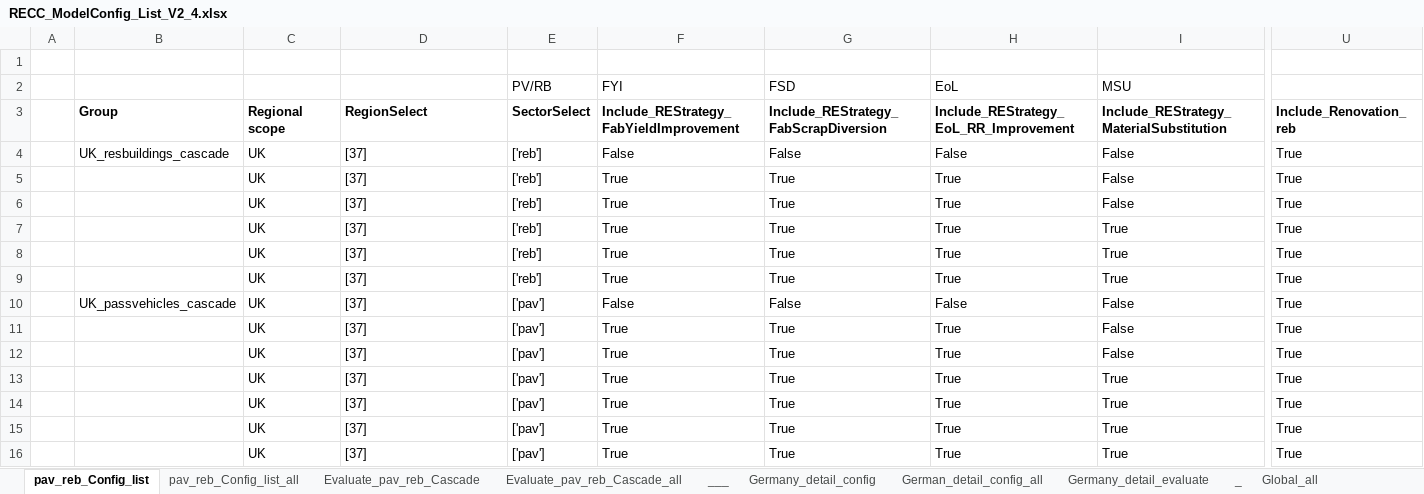
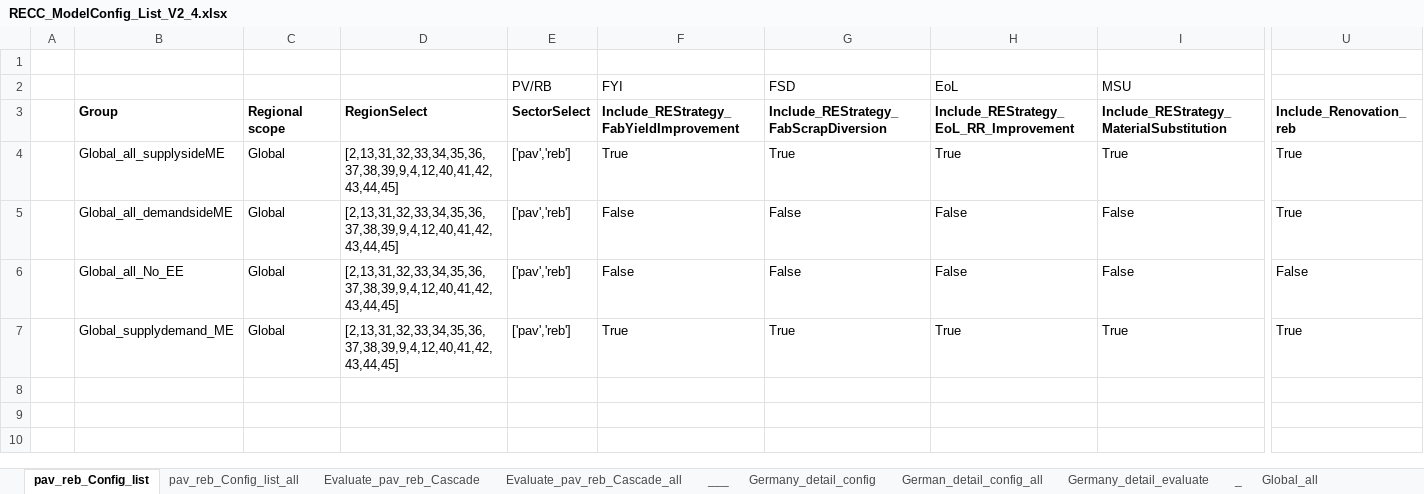
Before and after one commit to IndEcol/RECC-ODYM, an Excel workbook: RECC_ModelConfig_List_V2_4.xlsx, sheet pav_reb_Config_list, drawn as a sheet; only a part is shown, gaps mark what is left out; values as stored, in another font and other column widths than the file's, no borders; removed rows and columns are numbered as before the commit, all else as after; rows hold the shown columns only; the diff covers the shown part only; the diff names each change by its address in the sheet, - before the commit and + after, or states it on an @@ line.

```diff
--- a/RECC_ModelConfig_List_V2_4.xlsx (sheet pav_reb_Config_list)
+++ b/RECC_ModelConfig_List_V2_4.xlsx (sheet pav_reb_Config_list)
-row 4:  | UK_resbuildings_cascade | UK | [37] | ['reb'] | False | False | False | False | True
-B4 (Group): (empty)
+B4 (Group): Global_all_supplysideME
-C4:C5 (Regional scope): UK
+C4:C5 (Regional scope): Global
-D4:D5 (RegionSelect): [37]
+D4:D5 (RegionSelect): [2,13,31,32,33,34,35,36,37,38,39,9,4,12,40,41,42,43,44,45]
-E4:E5 (SectorSelect): ['reb']
+E4:E5 (SectorSelect): ['pav','reb']
-I4: False
+I4: True
-B5 (Group): (empty)
+B5 (Group): Global_all_demandsideME
-F5: True
+F5: False
-G5: True
+G5: False
-H5: True
+H5: False
-row 7:  |  | UK | [37] | ['reb'] | True | True | True | True | True
-row 8:  |  | UK | [37] | ['reb'] | True | True | True | True | True
-row 9:  |  | UK | [37] | ['reb'] | True | True | True | True | True
-B6 (Group): UK_passvehicles_cascade
+B6 (Group): Global_all_No_EE
-C6 (Regional scope): UK
+C6 (Regional scope): Global
-D6 (RegionSelect): [37]
+D6 (RegionSelect): [2,13,31,32,33,34,35,36,37,38,39,9,4,12,40,41,42,43,44,45]
-E6 (SectorSelect): ['pav']
+E6 (SectorSelect): ['pav','reb']
-U6 (Include_Renovation_reb): True
+U6 (Include_Renovation_reb): False
-row 11:  |  | UK | [37] | ['pav'] | True | True | True | False | True
-row 12:  |  | UK | [37] | ['pav'] | True | True | True | False | True
-B7 (Group): (empty)
+B7 (Group): Global_supplydemand_ME
-C7 (Regional scope): UK
+C7 (Regional scope): Global
-D7 (RegionSelect): [37]
+D7 (RegionSelect): [2,13,31,32,33,34,35,36,37,38,39,9,4,12,40,41,42,43,44,45]
-E7 (SectorSelect): ['pav']
+E7 (SectorSelect): ['pav','reb']
-row 14:  |  | UK | [37] | ['pav'] | True | True | True | True | True
-row 15:  |  | UK | [37] | ['pav'] | True | True | True | True | True
-row 16:  |  | UK | [37] | ['pav'] | True | True | True | True | True
```
Also changed, not shown: 2 edited cells elsewhere in this sheet, sheet pav_reb_Config_list_all, sheet Evaluate_pav_reb_Cascade, RECC_Config_V2_4.xlsx, 5 other files.
